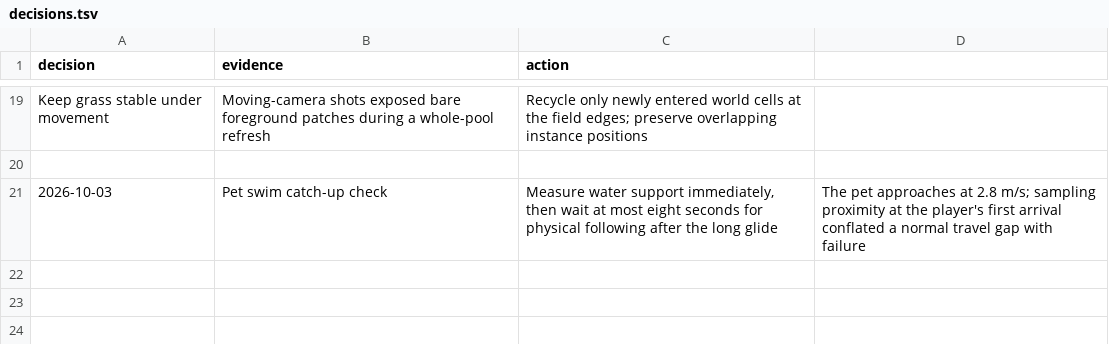
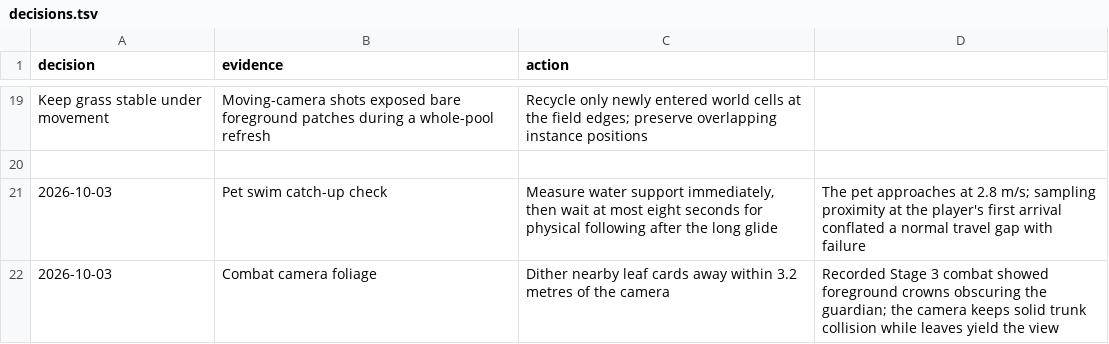
Before and after one commit to rynbol/little-hours, a TSV file: docs/openworld/decisions.tsv, drawn as a sheet; only a part is shown, gaps mark what is left out; the diff names each change by its address in the sheet, - before the commit and + after, or states it on an @@ line.

Commit message:
Model and animate the Mossheart guardian in Blender
Replace the temporary body with a weighted original GLB and eleven baked clips aligned to the combat clock. Preserve hit-stop through its final frame, reset impact consumption after camp recovery, and dispose skeleton textures with the scene.

Validate all browser flows, 830 unit tests, room checks, guard and build. Final Retina fight reaches 60.003 fps with no frame above 20 ms; five warmed exits release all GPU allocations and finish below baseline heap.

No-test: sculpt and foliage look changes; rendered evidence and honest blind verdicts in wilds-assets/progress-shots/wilds-three-codex/stage4-blender, judge-stag-2 and 2026-10-03T12-40-56-run.

```diff
--- a/docs/openworld/decisions.tsv
+++ b/docs/openworld/decisions.tsv
+row 22: 2026-10-03 | Combat camera foliage | Dither nearby leaf cards away within 3.2 metres of the camera | Recorded Stage 3 combat showed foreground crowns obscuring the guardian; the camera keeps solid trunk collision while leaves yield the view
```
Also changed, not shown: 20 other files.
